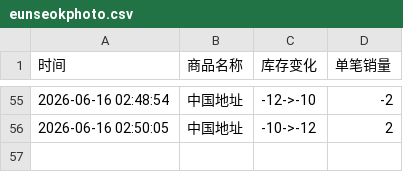
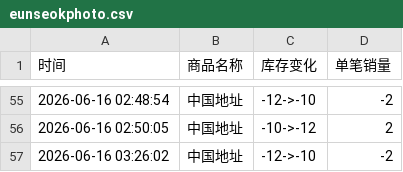
Before and after one commit to yuiki001/eunseokphoto-k40619, a CSV file: eunseokphoto.csv, drawn as a sheet; only a part is shown, gaps mark what is left out; the diff names each change by its address in the sheet, - before the commit and + after, or states it on an @@ line.

Commit message:
自动更新数据 2026-06-16 03:26:03

```diff
--- a/eunseokphoto.csv
+++ b/eunseokphoto.csv
+row 57: 2026-06-16 03:26:02 | 中国地址 | -12->-10 | -2
```
